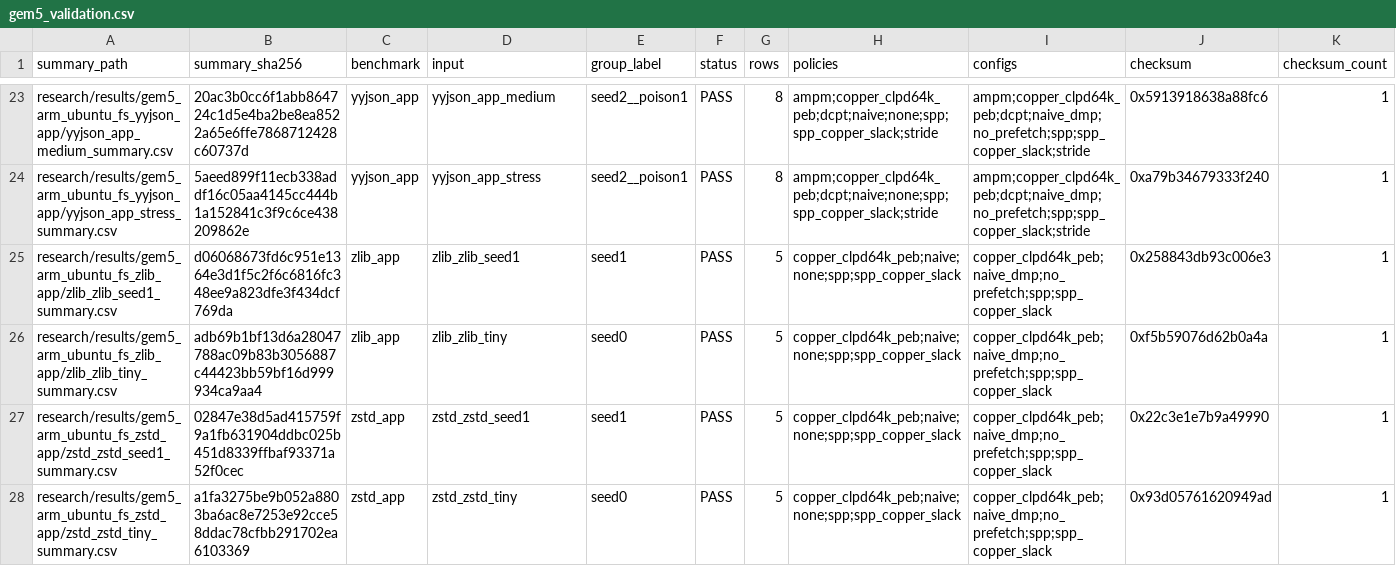
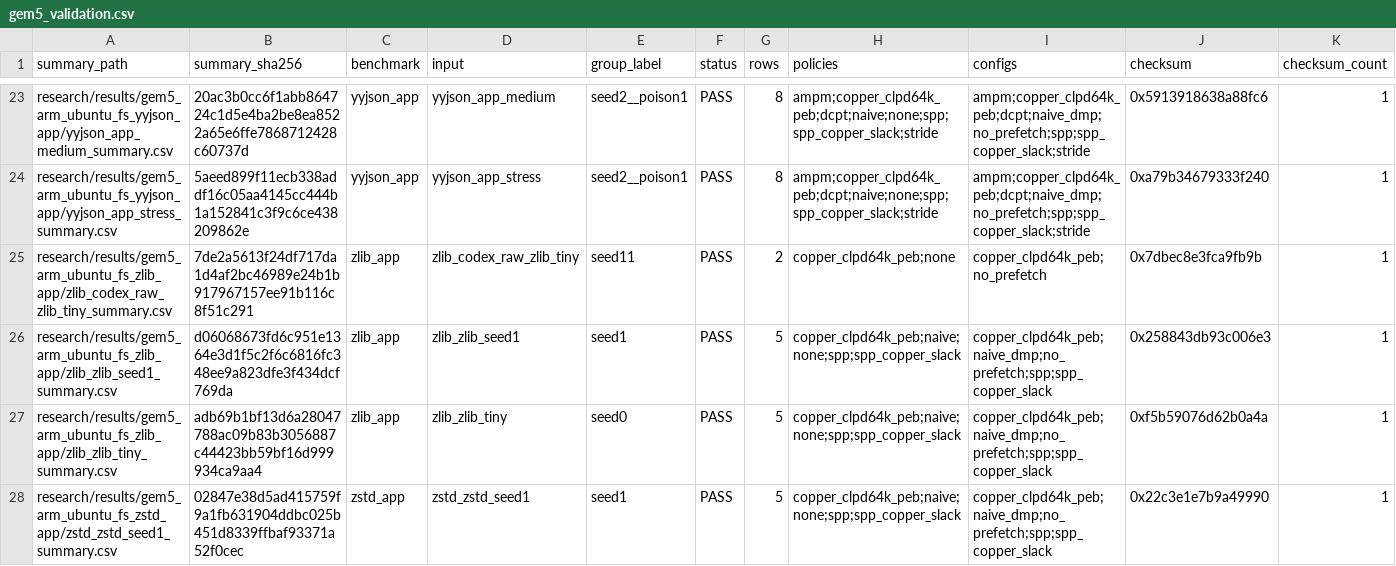
Before and after one commit to Tylerlee102/novel-arm, a CSV file: research/results/gem5_validation.csv, drawn as a sheet; only a part is shown, gaps mark what is left out; the shorter side is filled out with more unchanged rows; rows hold the shown columns only; the diff names each change by its address in the sheet, - before the commit and + after, or states it on an @@ line.

```diff
--- a/research/results/gem5_validation.csv
+++ b/research/results/gem5_validation.csv
+row 25: research/results/gem5_arm_ubuntu_fs_zlib_app/zlib_codex_raw_zlib_tiny_summary.csv | 7de2a5613f24df717da1d4af2bc46989e24b1b917967157ee91b116c8f51c291 | zlib_app | zlib_codex_raw_zlib_tiny | seed11 | PASS | 2 | copper_clpd64k_peb;none | copper_clpd64k_peb;no_prefetch | 0x7dbec8e3fca9fb9b | 1
```
Also changed, not shown: research/results/gem5_memory_traffic.csv, research/results/gem5_performance.csv, 14 other files.
